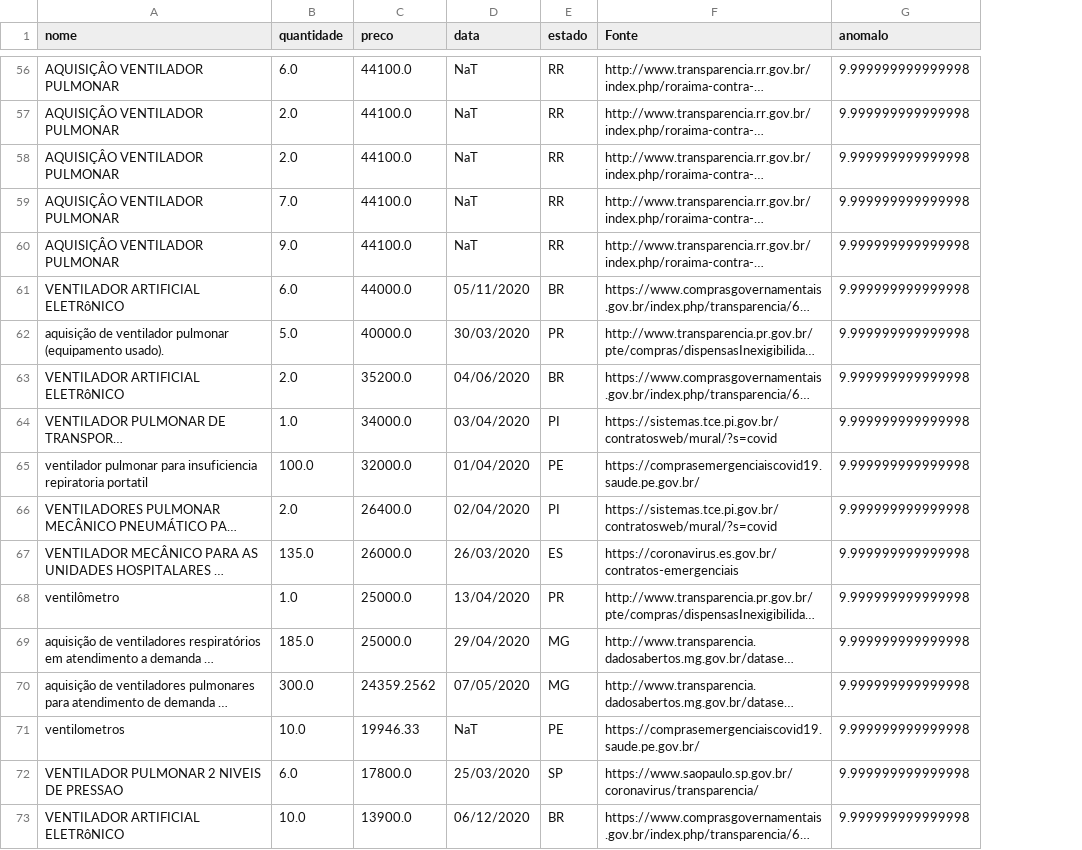
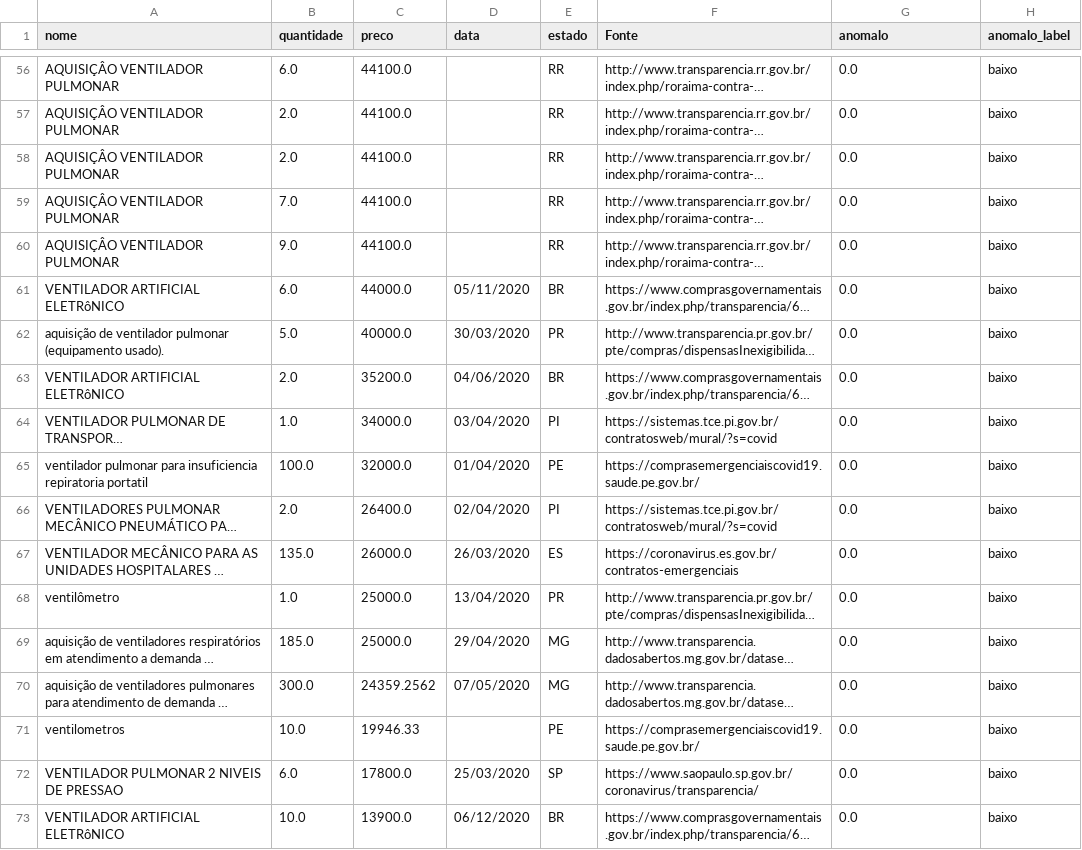
Before and after one commit to Covid404/OSCE, a CSV file: data/predictions.csv, drawn as a sheet; only a part is shown, gaps mark what is left out; long unchanged cells end in …; the diff covers the shown part only; the diff names each change by its address in the sheet, - before the commit and + after, or states it on an @@ line.

```diff
--- a/data/predictions.csv
+++ b/data/predictions.csv
+column H (anomalo_label), rows 56-73: all baixo
-D56:D60 (data): NaT
+D56:D60 (data): (empty)
-G56:G73 (anomalo): 9.999999999999998
+G56:G73 (anomalo): 0.0
-D71 (data): NaT
+D71 (data): (empty)
```
Also changed, not shown: 73 edited cells elsewhere in this file.
